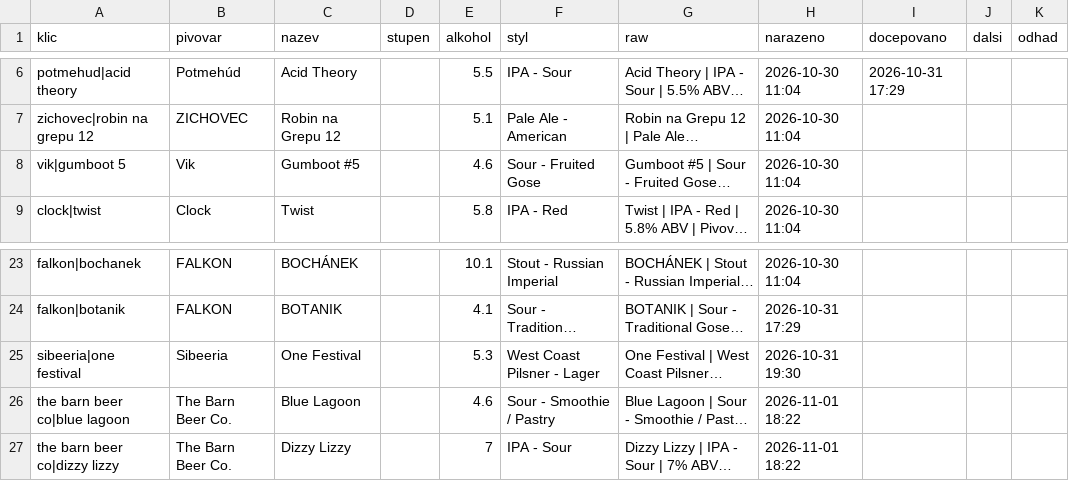
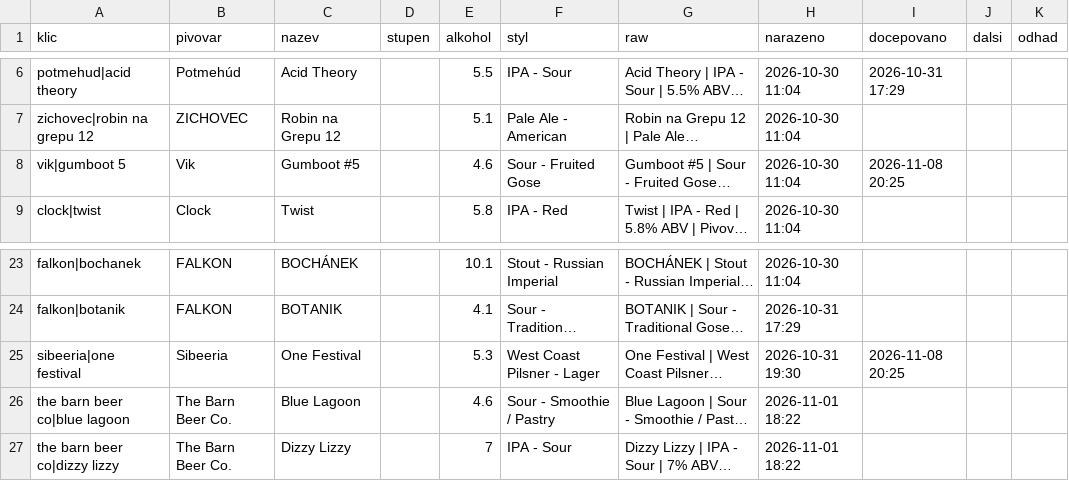
Before and after one commit to romankokos1/gal, a CSV file: data/crafthouse/historie.csv, drawn as a sheet; only a part is shown, gaps mark what is left out; long unchanged cells end in …; the diff names each change by its address in the sheet, - before the commit and + after, or states it on an @@ line.

```diff
--- a/data/crafthouse/historie.csv
+++ b/data/crafthouse/historie.csv
-I8 (docepovano): (empty)
+I8 (docepovano): 2026-11-08 20:25
-I25 (docepovano): (empty)
+I25 (docepovano): 2026-11-08 20:25
```
Also changed, not shown: 4 other files.
